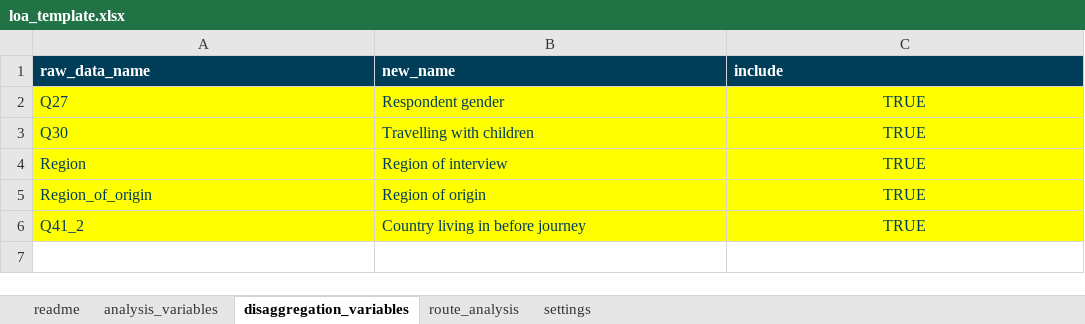
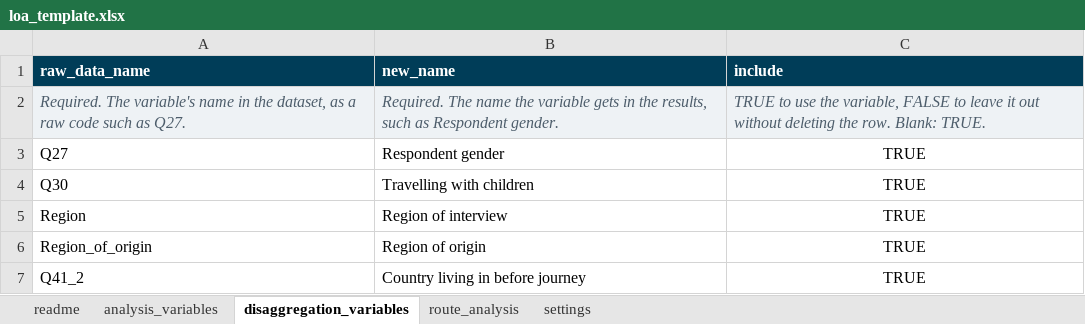
Before and after one commit to mixedmigrationcentre/AnalysisKit, an Excel workbook: inst/extdata/loa_template.xlsx, sheet disaggregation_variables, drawn as a sheet; values as stored, in another font and other column widths than the file's, no borders; addresses are those after the commit; the diff names each change by its address in the sheet, - before the commit and + after, or states it on an @@ line.

```diff
--- a/inst/extdata/loa_template.xlsx (sheet disaggregation_variables)
+++ b/inst/extdata/loa_template.xlsx (sheet disaggregation_variables)
+row 2: Required. The variable's name in the dataset, as a raw code such as Q27. | Required. The name the variable gets in the results, such as Respondent gender. | TRUE to use the variable, FALSE to leave it out without deleting the row. Blank: TRUE.
@@ A3:C7 fill: #FFFF00 → none, text colour: #003D58 → black @@
```
Also changed, not shown: sheet readme, sheet analysis_variables, sheet settings, sheet route_analysis, 43 other files.
